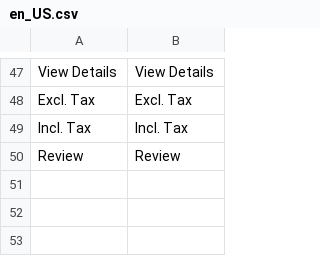
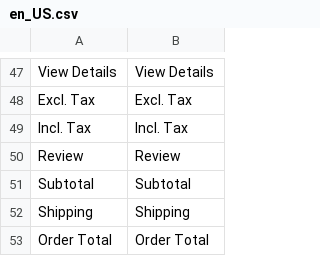
Before and after one commit to DiconiumUS/digitalriver, a CSV file: DrPay/i18n/en_US.csv, drawn as a sheet; only a part is shown, gaps mark what is left out.

Commit message:
DCC-285: Translation text added

```diff
--- a/DrPay/i18n/en_US.csv
+++ b/DrPay/i18n/en_US.csv
@@ -50 +50,4 @@
 "Review","Review"
+"Subtotal","Subtotal"
+"Shipping","Shipping"
+"Order Total","Order Total"
```
Also changed, not shown: DrPay/i18n/cs_CZ.csv, DrPay/i18n/da_DK.csv, 11 other files.
